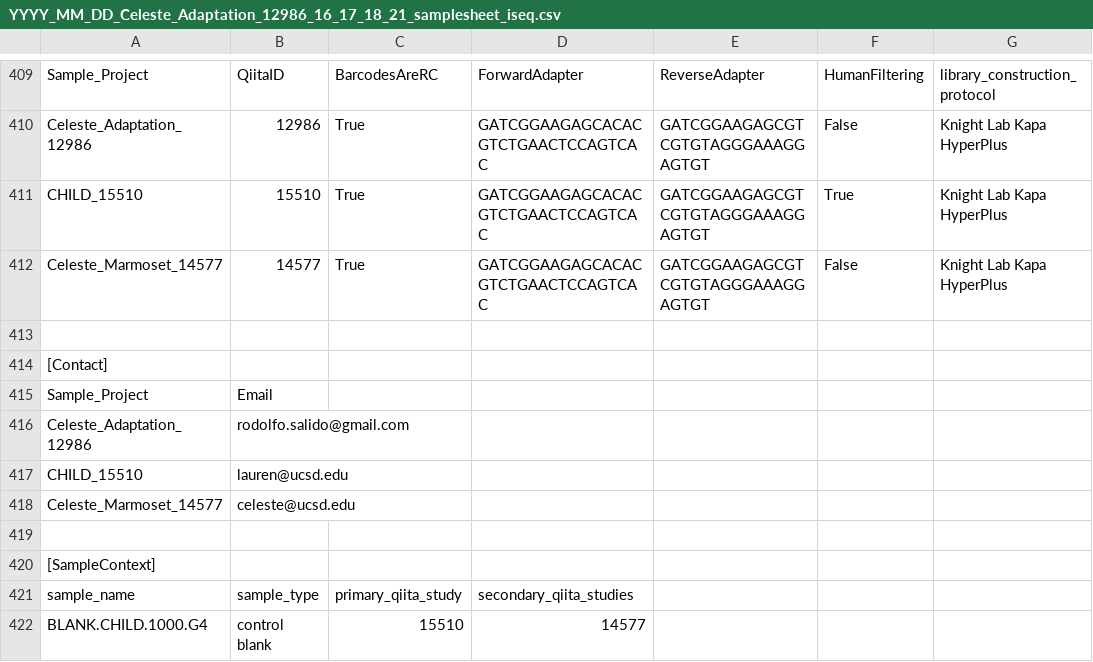
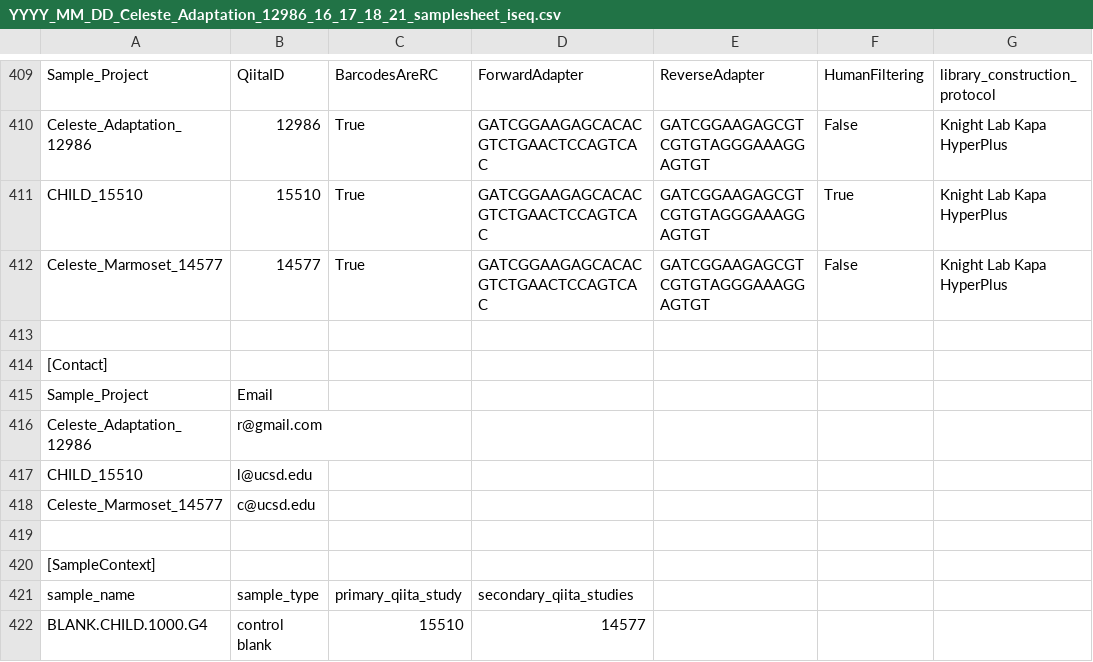
Before and after one commit to biocore/metagenomics_pooling_notebook, a CSV file: notebooks/test_output/SampleSheets/YYYY_MM_DD_Celeste_Adaptation_12986_16_17_18_21_samplesheet_iseq.csv, drawn as a sheet; only a part is shown, gaps mark what is left out; the diff names each change by its address in the sheet, - before the commit and + after, or states it on an @@ line.

```diff
--- a/notebooks/test_output/SampleSheets/YYYY_MM_DD_Celeste_Adaptation_12986_16_17_18_21_samplesheet_iseq.csv
+++ b/notebooks/test_output/SampleSheets/YYYY_MM_DD_Celeste_Adaptation_12986_16_17_18_21_samplesheet_iseq.csv
-B416: rodolfo.salido@gmail.com
+B416: r@gmail.com
-B417: lauren@ucsd.edu
+B417: l@ucsd.edu
-B418: celeste@ucsd.edu
+B418: c@ucsd.edu
```
Also changed, not shown: notebooks/test_output/SampleSheets/YYYY_MM_DD_Celeste_Adaptation_12986_16_17_18_21_samplesheet_novaseq.csv, 8 other files.
